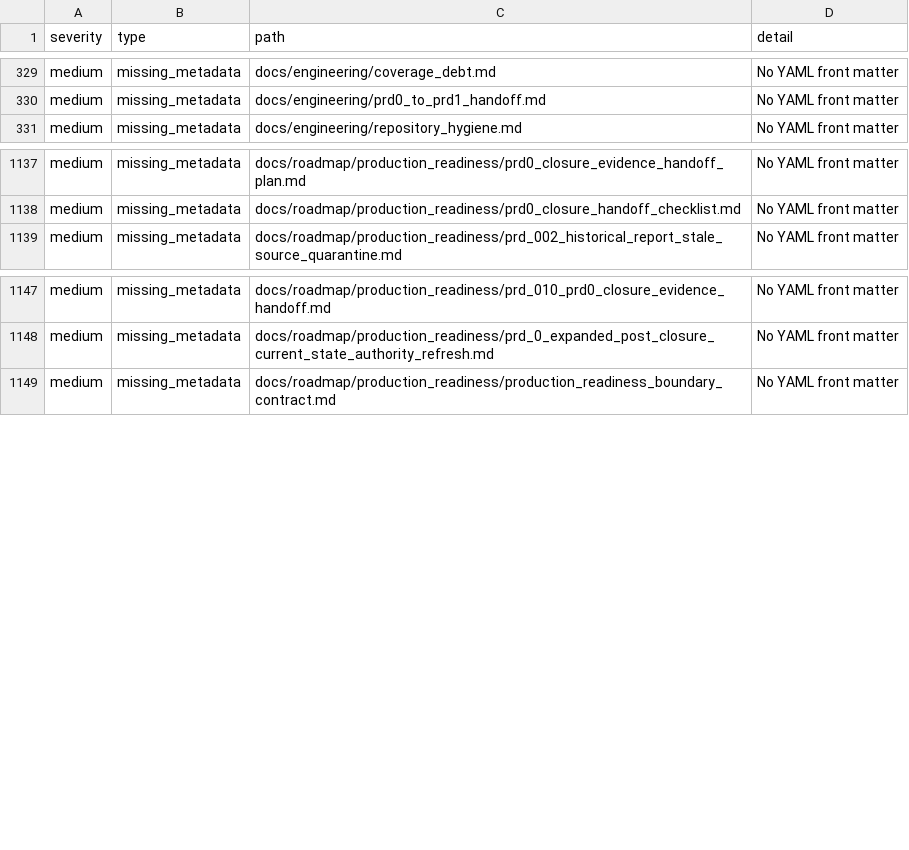
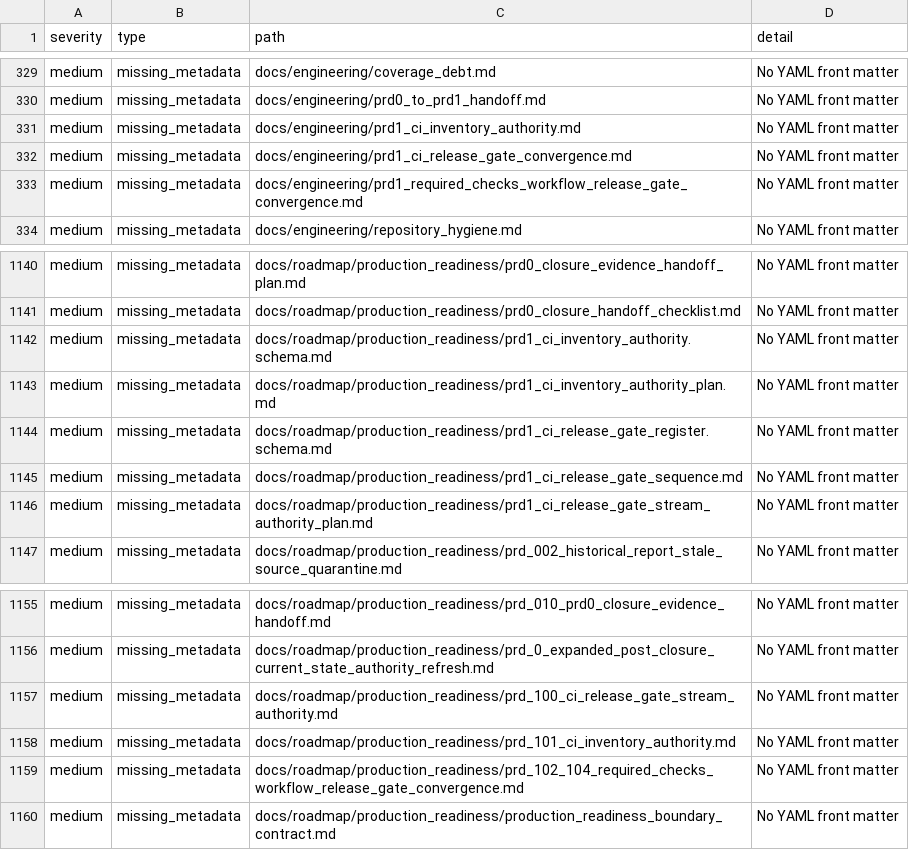
Before and after one commit to NkgoloL/Eduboost-V2, a CSV file: docs/generated/documentation_findings.csv, drawn as a sheet; only a part is shown, gaps mark what is left out.

```diff
--- a/docs/generated/documentation_findings.csv
+++ b/docs/generated/documentation_findings.csv
@@ -330,2 +330,5 @@ medium,missing_metadata,docs/engineering/coverage_debt.md,No YAML front matter
 medium,missing_metadata,docs/engineering/prd0_to_prd1_handoff.md,No YAML front matter
+medium,missing_metadata,docs/engineering/prd1_ci_inventory_authority.md,No YAML front matter
+medium,missing_metadata,docs/engineering/prd1_ci_release_gate_convergence.md,No YAML front matter
+medium,missing_metadata,docs/engineering/prd1_required_checks_workflow_release_gate_convergence.md,No YAML front matter
 medium,missing_metadata,docs/engineering/repository_hygiene.md,No YAML front matter
@@ -1138,2 +1141,7 @@ medium,missing_metadata,docs/roadmap/production_readiness/prd0_closure_evidence_
 medium,missing_metadata,docs/roadmap/production_readiness/prd0_closure_handoff_checklist.md,No YAML front matter
+medium,missing_metadata,docs/roadmap/production_readiness/prd1_ci_inventory_authority.schema.md,No YAML front matter
+medium,missing_metadata,docs/roadmap/production_readiness/prd1_ci_inventory_authority_plan.md,No YAML front matter
+medium,missing_metadata,docs/roadmap/production_readiness/prd1_ci_release_gate_register.schema.md,No YAML front matter
+medium,missing_metadata,docs/roadmap/production_readiness/prd1_ci_release_gate_sequence.md,No YAML front matter
+medium,missing_metadata,docs/roadmap/production_readiness/prd1_ci_release_gate_stream_authority_plan.md,No YAML front matter
 medium,missing_metadata,docs/roadmap/production_readiness/prd_002_historical_report_stale_source_quarantine.md,No YAML front matter
@@ -1148,2 +1156,5 @@ medium,missing_metadata,docs/roadmap/production_readiness/prd_010_prd0_closure_e
 medium,missing_metadata,docs/roadmap/production_readiness/prd_0_expanded_post_closure_current_state_authority_refresh.md,No YAML front matter
+medium,missing_metadata,docs/roadmap/production_readiness/prd_100_ci_release_gate_stream_authority.md,No YAML front matter
+medium,missing_metadata,docs/roadmap/production_readiness/prd_101_ci_inventory_authority.md,No YAML front matter
+medium,missing_metadata,docs/roadmap/production_readiness/prd_102_104_required_checks_workflow_release_gate_convergence.md,No YAML front matter
 medium,missing_metadata,docs/roadmap/production_readiness/production_readiness_boundary_contract.md,No YAML front matter
```
Also changed, not shown: docs/generated/documentation_inventory.csv, 1 other file.
